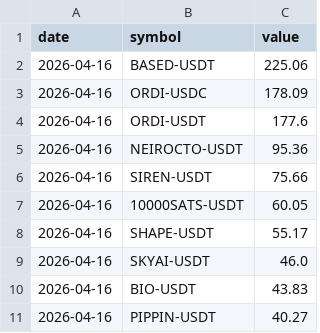
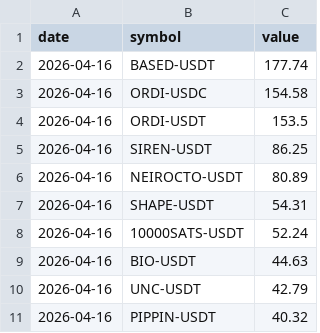
Before and after one commit to Ledrec/Bot, a CSV file: bingx_top_10_futures_changes.csv, drawn as a sheet.

```diff
--- a/bingx_top_10_futures_changes.csv
+++ b/bingx_top_10_futures_changes.csv
@@ -1,11 +1,11 @@
 date,symbol,value
-2026-04-16,BASED-USDT,225.06
-2026-04-16,ORDI-USDC,178.09
-2026-04-16,ORDI-USDT,177.6
-2026-04-16,NEIROCTO-USDT,95.36
-2026-04-16,SIREN-USDT,75.66
-2026-04-16,10000SATS-USDT,60.05
-2026-04-16,SHAPE-USDT,55.17
-2026-04-16,SKYAI-USDT,46.0
-2026-04-16,BIO-USDT,43.83
-2026-04-16,PIPPIN-USDT,40.27
+2026-04-16,BASED-USDT,177.74
+2026-04-16,ORDI-USDC,154.58
+2026-04-16,ORDI-USDT,153.5
+2026-04-16,SIREN-USDT,86.25
+2026-04-16,NEIROCTO-USDT,80.89
+2026-04-16,SHAPE-USDT,54.31
+2026-04-16,10000SATS-USDT,52.24
+2026-04-16,BIO-USDT,44.63
+2026-04-16,UNC-USDT,42.79
+2026-04-16,PIPPIN-USDT,40.32
```
